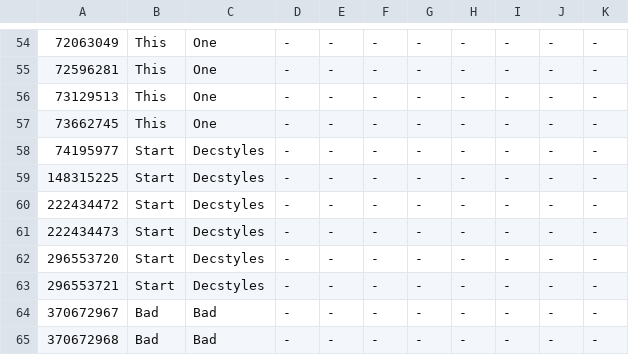
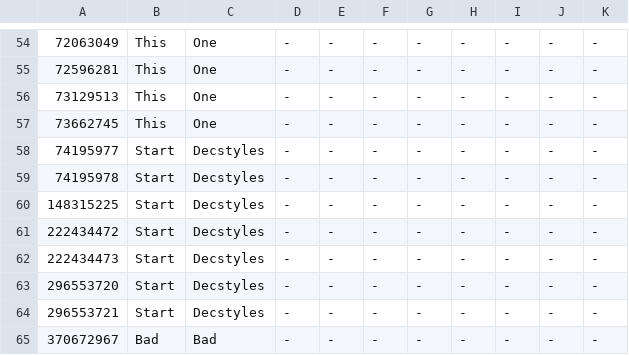
Before and after one commit to davenpos/world-songs, a CSV file: Test.csv, drawn as a sheet; only a part is shown, gaps mark what is left out; the shorter side is filled out with more unchanged rows.

Commit message:
Update Test.csv
Added one extra row to Test.csv.

```diff
--- a/Test.csv
+++ b/Test.csv
@@ -58,2 +58,3 @@
 74195977,Start,Decstyles,-,-,-,-,-,-,-,-
+74195978,Start,Decstyles,-,-,-,-,-,-,-,-
 148315225,Start,Decstyles,-,-,-,-,-,-,-,-
```
